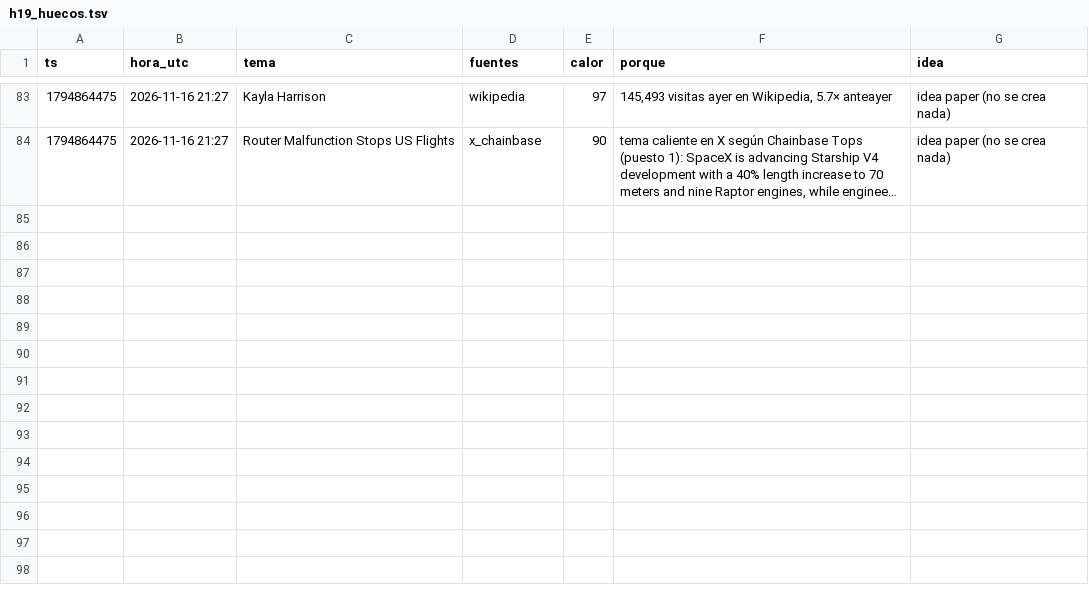
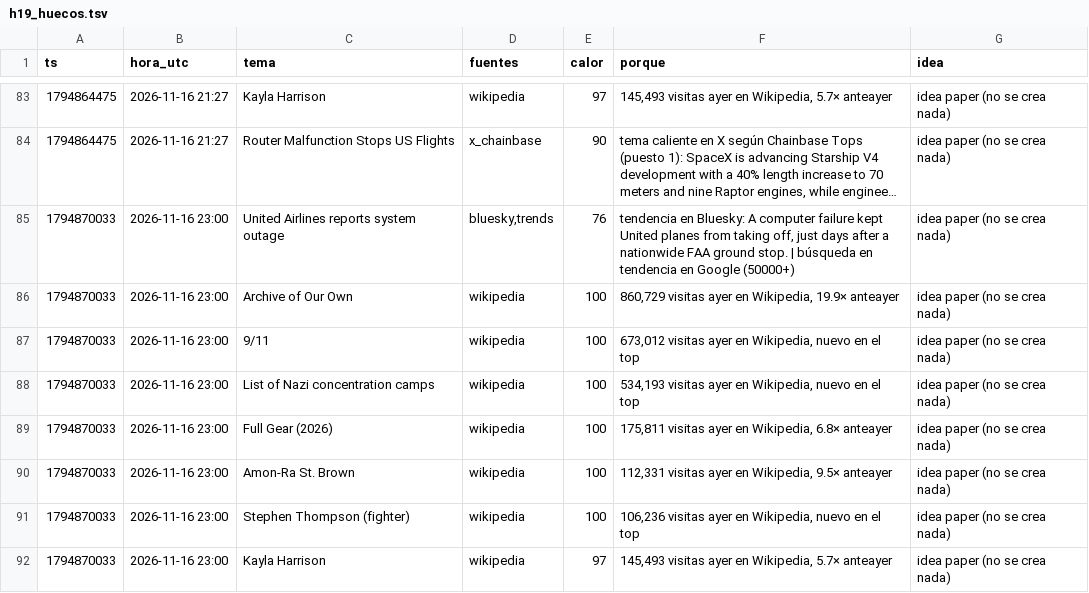
Before and after one commit to fjmunoznieves/desk-memecoins, a TSV file: datos/h19_huecos.tsv, drawn as a sheet; only a part is shown, gaps mark what is left out; long unchanged cells end in …; the diff names each change by its address in the sheet, - before the commit and + after, or states it on an @@ line.

```diff
--- a/datos/h19_huecos.tsv
+++ b/datos/h19_huecos.tsv
+row 85: 1794870033 | 2026-11-16 23:00 | United Airlines reports system outage | bluesky,trends | 76 | tendencia en Bluesky: A computer failure kept United planes from taking off, just days after a nationwide FAA ground stop. | búsqueda en tendencia en Google (50000+) | idea paper (no se crea nada)
+row 86: 1794870033 | 2026-11-16 23:00 | Archive of Our Own | wikipedia | 100 | 860,729 visitas ayer en Wikipedia, 19.9× anteayer | idea paper (no se crea nada)
+row 87: 1794870033 | 2026-11-16 23:00 | 9/11 | wikipedia | 100 | 673,012 visitas ayer en Wikipedia, nuevo en el top | idea paper (no se crea nada)
+row 88: 1794870033 | 2026-11-16 23:00 | List of Nazi concentration camps | wikipedia | 100 | 534,193 visitas ayer en Wikipedia, nuevo en el top | idea paper (no se crea nada)
+row 89: 1794870033 | 2026-11-16 23:00 | Full Gear (2026) | wikipedia | 100 | 175,811 visitas ayer en Wikipedia, 6.8× anteayer | idea paper (no se crea nada)
+row 90: 1794870033 | 2026-11-16 23:00 | Amon-Ra St. Brown | wikipedia | 100 | 112,331 visitas ayer en Wikipedia, 9.5× anteayer | idea paper (no se crea nada)
+row 91: 1794870033 | 2026-11-16 23:00 | Stephen Thompson (fighter) | wikipedia | 100 | 106,236 visitas ayer en Wikipedia, nuevo en el top | idea paper (no se crea nada)
+row 92: 1794870033 | 2026-11-16 23:00 | Kayla Harrison | wikipedia | 97 | 145,493 visitas ayer en Wikipedia, 5.7× anteayer | idea paper (no se crea nada)
```
Also changed, not shown: datos/estudio_reglas_sombra.tsv, datos/h17_narrativas.tsv, 20 other files.
